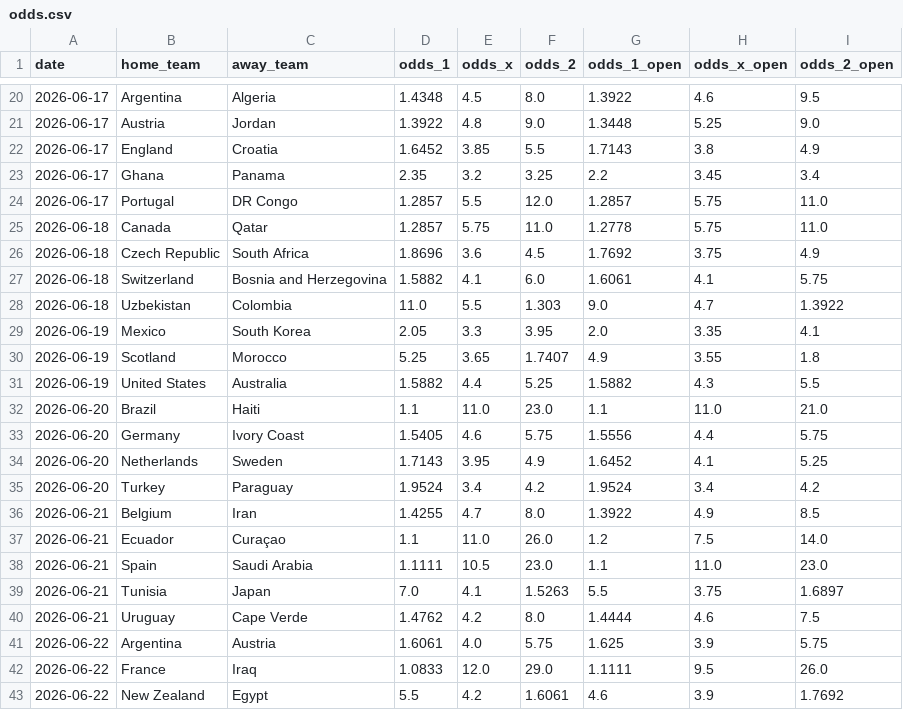
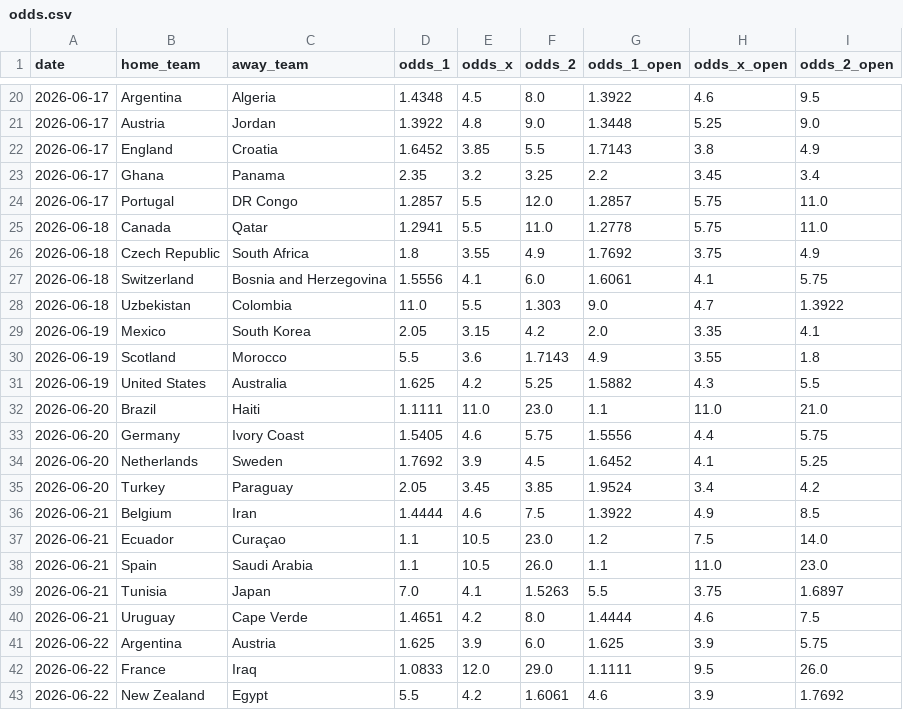
Before and after one commit to turingism/worldcup-predictor, a CSV file: data/odds.csv, drawn as a sheet; only a part is shown, gaps mark what is left out; the diff covers the shown part only.

```diff
--- a/data/odds.csv
+++ b/data/odds.csv
@@ -24,19 +24,19 @@ date,home_team,away_team,odds_1,odds_x,odds_2,odds_1_open,odds_x_open,odds_2_ope
 2026-06-17,Portugal,DR Congo,1.2857,5.5,12.0,1.2857,5.75,11.0
-2026-06-18,Canada,Qatar,1.2857,5.75,11.0,1.2778,5.75,11.0
-2026-06-18,Czech Republic,South Africa,1.8696,3.6,4.5,1.7692,3.75,4.9
-2026-06-18,Switzerland,Bosnia and Herzegovina,1.5882,4.1,6.0,1.6061,4.1,5.75
+2026-06-18,Canada,Qatar,1.2941,5.5,11.0,1.2778,5.75,11.0
+2026-06-18,Czech Republic,South Africa,1.8,3.55,4.9,1.7692,3.75,4.9
+2026-06-18,Switzerland,Bosnia and Herzegovina,1.5556,4.1,6.0,1.6061,4.1,5.75
 2026-06-18,Uzbekistan,Colombia,11.0,5.5,1.303,9.0,4.7,1.3922
-2026-06-19,Mexico,South Korea,2.05,3.3,3.95,2.0,3.35,4.1
-2026-06-19,Scotland,Morocco,5.25,3.65,1.7407,4.9,3.55,1.8
-2026-06-19,United States,Australia,1.5882,4.4,5.25,1.5882,4.3,5.5
-2026-06-20,Brazil,Haiti,1.1,11.0,23.0,1.1,11.0,21.0
+2026-06-19,Mexico,South Korea,2.05,3.15,4.2,2.0,3.35,4.1
+2026-06-19,Scotland,Morocco,5.5,3.6,1.7143,4.9,3.55,1.8
+2026-06-19,United States,Australia,1.625,4.2,5.25,1.5882,4.3,5.5
+2026-06-20,Brazil,Haiti,1.1111,11.0,23.0,1.1,11.0,21.0
 2026-06-20,Germany,Ivory Coast,1.5405,4.6,5.75,1.5556,4.4,5.75
-2026-06-20,Netherlands,Sweden,1.7143,3.95,4.9,1.6452,4.1,5.25
-2026-06-20,Turkey,Paraguay,1.9524,3.4,4.2,1.9524,3.4,4.2
-2026-06-21,Belgium,Iran,1.4255,4.7,8.0,1.3922,4.9,8.5
-2026-06-21,Ecuador,Curaçao,1.1,11.0,26.0,1.2,7.5,14.0
-2026-06-21,Spain,Saudi Arabia,1.1111,10.5,23.0,1.1,11.0,23.0
+2026-06-20,Netherlands,Sweden,1.7692,3.9,4.5,1.6452,4.1,5.25
+2026-06-20,Turkey,Paraguay,2.05,3.45,3.85,1.9524,3.4,4.2
+2026-06-21,Belgium,Iran,1.4444,4.6,7.5,1.3922,4.9,8.5
+2026-06-21,Ecuador,Curaçao,1.1,10.5,23.0,1.2,7.5,14.0
+2026-06-21,Spain,Saudi Arabia,1.1,10.5,26.0,1.1,11.0,23.0
 2026-06-21,Tunisia,Japan,7.0,4.1,1.5263,5.5,3.75,1.6897
-2026-06-21,Uruguay,Cape Verde,1.4762,4.2,8.0,1.4444,4.6,7.5
-2026-06-22,Argentina,Austria,1.6061,4.0,5.75,1.625,3.9,5.75
+2026-06-21,Uruguay,Cape Verde,1.4651,4.2,8.0,1.4444,4.6,7.5
+2026-06-22,Argentina,Austria,1.625,3.9,6.0,1.625,3.9,5.75
 2026-06-22,France,Iraq,1.0833,12.0,29.0,1.1111,9.5,26.0
```
Also changed, not shown: 41 edited cells elsewhere in this file, 19 other files.
